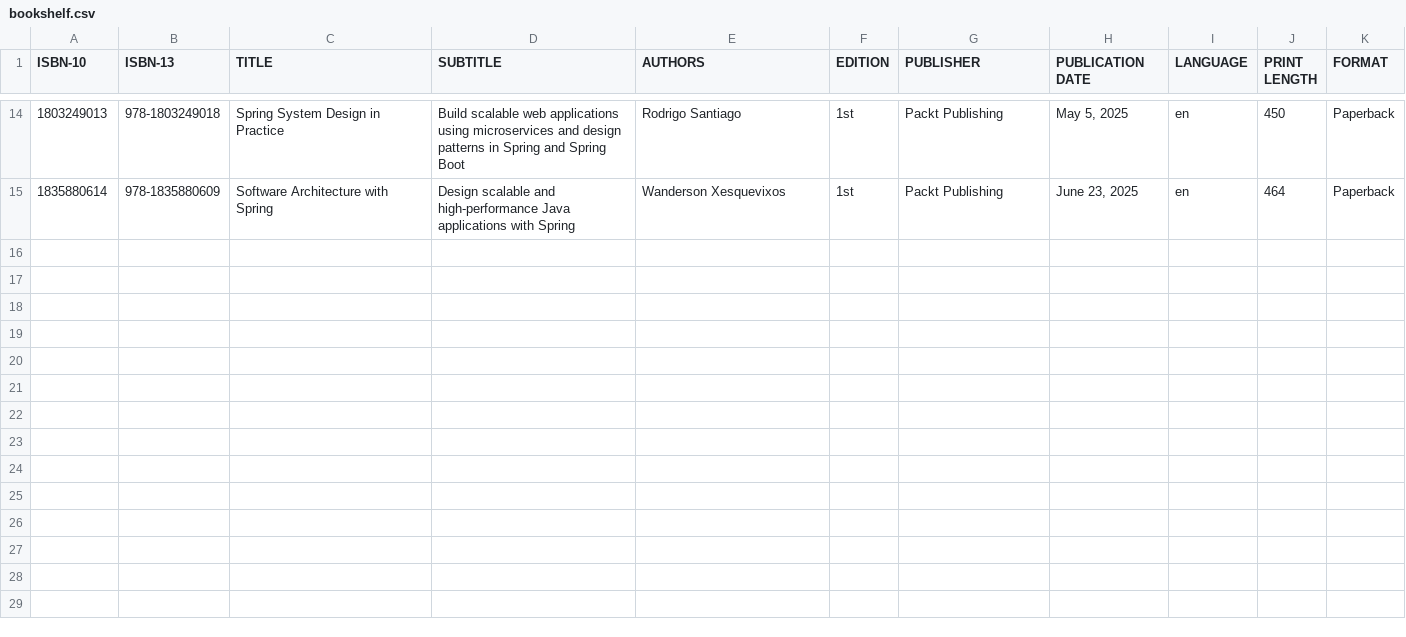
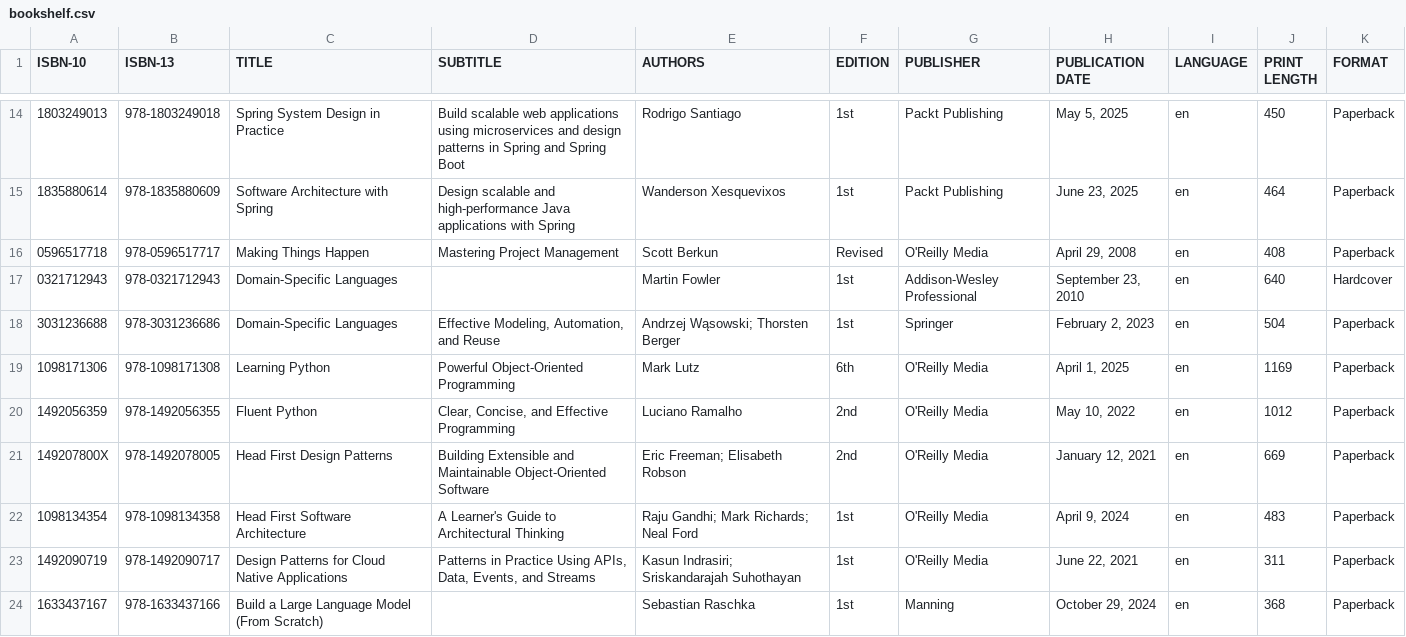
Before and after one commit to olegood/bookshelf, a CSV file: bookshelf.csv, drawn as a sheet; only a part is shown, gaps mark what is left out; the diff covers the shown part only.

Commit message:
chore: update bookshelf.csv

```diff
--- a/bookshelf.csv
+++ b/bookshelf.csv
@@ -15 +15,10 @@ ISBN-10,ISBN-13,TITLE,SUBTITLE,AUTHORS,EDITION,PUBLISHER,PUBLICATION DATE,LANGUA
 1835880614,978-1835880609,Software Architecture with Spring,Design scalable and high-performance Java applications with Spring,Wanderson Xesquevixos,1st,Packt Publishing,"June 23, 2025",en,464,Paperback
+0596517718,978-0596517717,Making Things Happen,Mastering Project Management,Scott Berkun,Revised,O'Reilly Media,"April 29, 2008",en,408,Paperback
+0321712943,978-0321712943,Domain-Specific Languages,,Martin Fowler,1st,Addison-Wesley Professional,"September 23, 2010",en,640,Hardcover
+3031236688,978-3031236686,Domain-Specific Languages,"Effective Modeling, Automation, and Reuse",Andrzej Wąsowski; Thorsten Berger,1st,Springer,"February 2, 2023",en,504,Paperback
+1098171306,978-1098171308,Learning Python,Powerful Object-Oriented Programming,Mark Lutz,6th,O'Reilly Media,"April 1, 2025",en,1169,Paperback
+1492056359,978-1492056355,Fluent Python,"Clear, Concise, and Effective Programming",Luciano Ramalho,2nd,O'Reilly Media,"May 10, 2022",en,1012,Paperback
+149207800X,978-1492078005,Head First Design Patterns,Building Extensible and Maintainable Object-Oriented Software,Eric Freeman; Elisabeth Robson,2nd,O'Reilly Media,"January 12, 2021",en,669,Paperback
+1098134354,978-1098134358,Head First Software Architecture,A Learner's Guide to Architectural Thinking,Raju Gandhi; Mark Richards; Neal Ford,1st,O'Reilly Media,"April 9, 2024",en,483,Paperback
+1492090719,978-1492090717,Design Patterns for Cloud Native Applications,"Patterns in Practice Using APIs, Data, Events, and Streams",Kasun Indrasiri; Sriskandarajah Suhothayan,1st,O'Reilly Media,"June 22, 2021",en,311,Paperback
+1633437167,978-1633437166,Build a Large Language Model (From Scratch),,Sebastian Raschka,1st,Manning,"October 29, 2024",en,368,Paperback
```
Also changed, not shown: 8 added rows elsewhere in this file.
